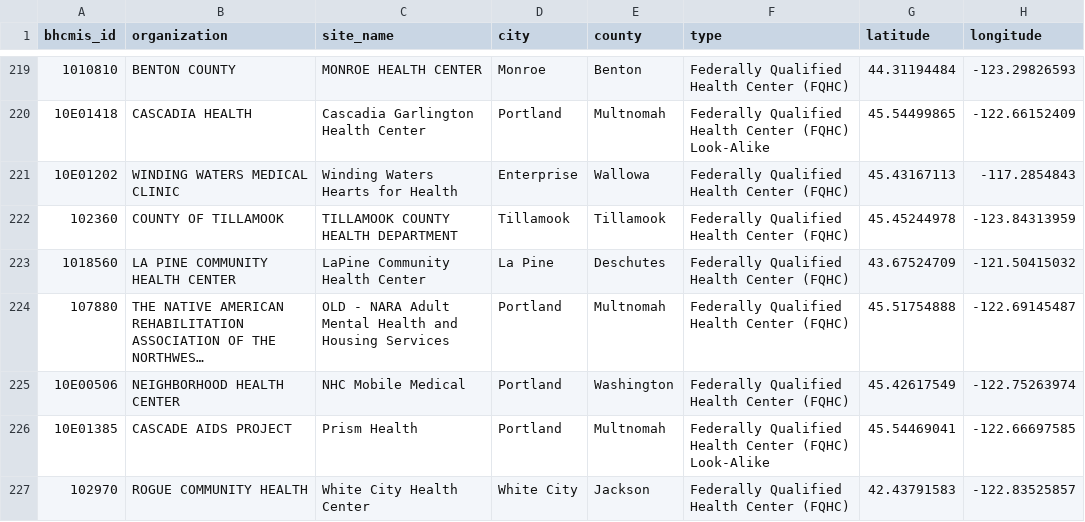
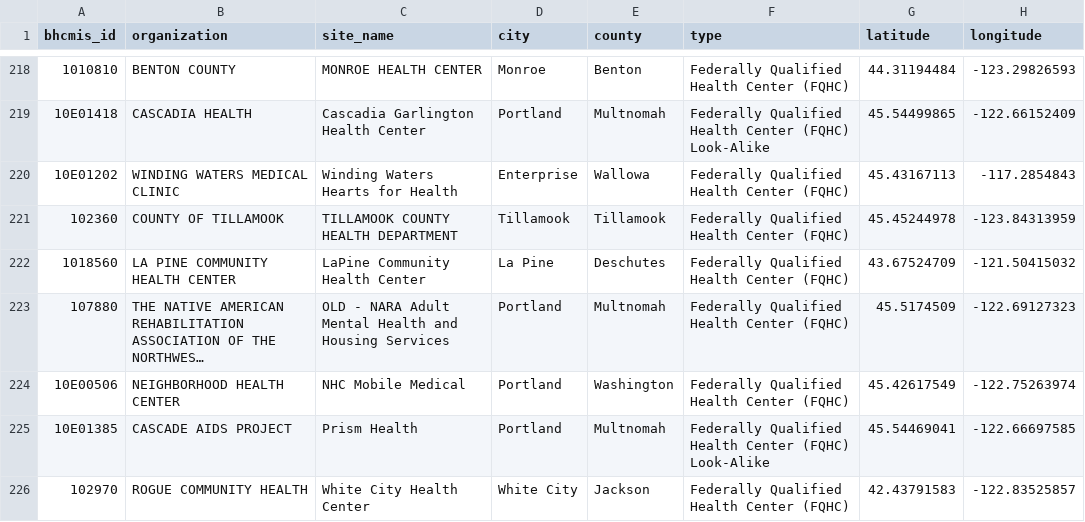
Before and after one commit to pitzer-e/pitzer-e.github.io, a CSV file: projects/oregon-fqhc/data/processed/oregon_sites.csv, drawn as a sheet; only a part is shown, gaps mark what is left out; long unchanged cells end in …; addresses are those after the commit; the diff covers the shown part only; the diff names each change by its address in the sheet, - before the commit and + after, or states it on an @@ line.

```diff
--- a/projects/oregon-fqhc/data/processed/oregon_sites.csv
+++ b/projects/oregon-fqhc/data/processed/oregon_sites.csv
-G223 (latitude): 45.51754888
+G223 (latitude): 45.5174509
-H223 (longitude): -122.69145487
+H223 (longitude): -122.69127323
```
Also changed, not shown: 1 added row, 1 removed row, 9 moved rows and 62 edited cells elsewhere in this file, projects/oregon-fqhc/data/processed/oregon_sites_joined.csv, 15 other files.
